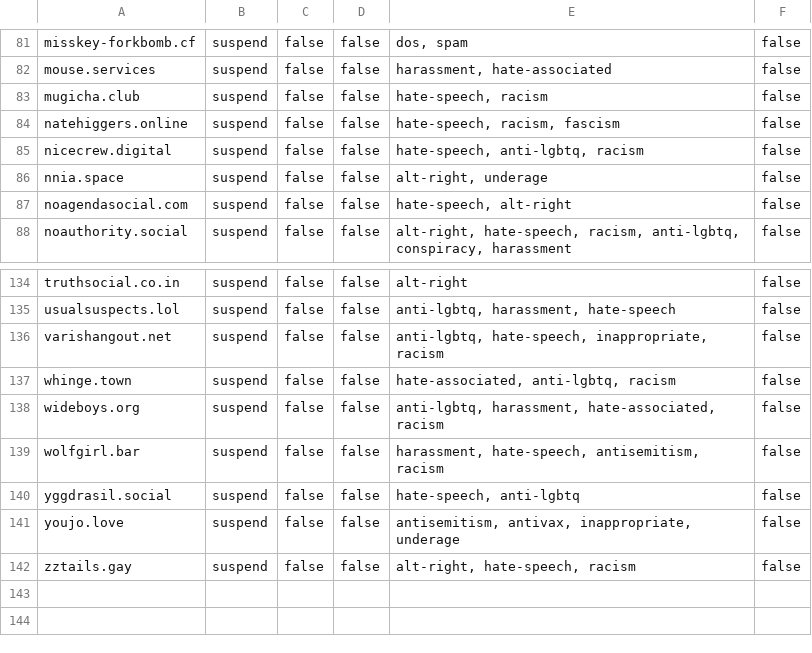
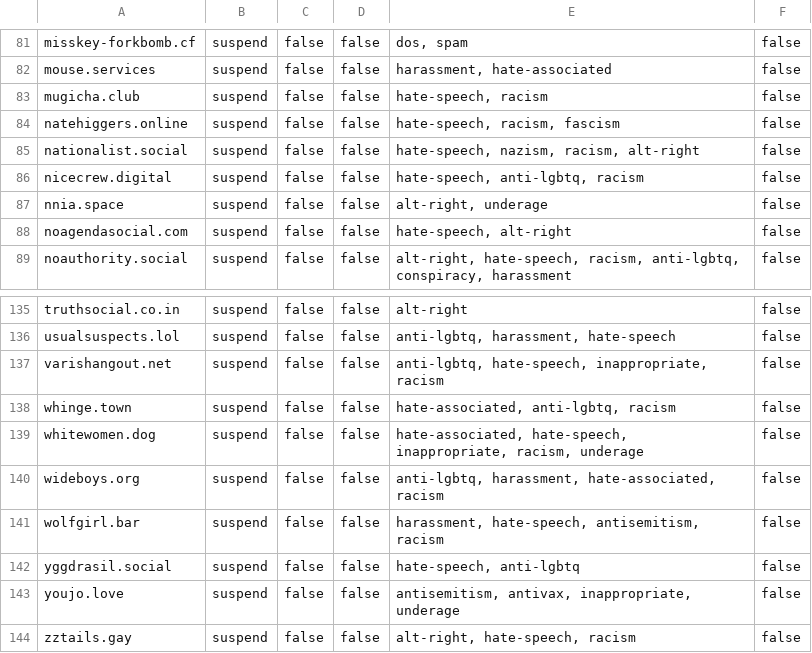
Before and after one commit to gardenfence/blocklist, a CSV file: gardenfence-mastodon.csv, drawn as a sheet; only a part is shown, gaps mark what is left out; the diff names each change by its address in the sheet, - before the commit and + after, or states it on an @@ line.

```diff
--- a/gardenfence-mastodon.csv
+++ b/gardenfence-mastodon.csv
+row 85: nationalist.social | suspend | false | false | hate-speech, nazism, racism, alt-right | false
+row 139: whitewomen.dog | suspend | false | false | hate-associated, hate-speech, inappropriate, racism, underage | false
```
Also changed, not shown: gardenfence-fediblocksync.csv, 2 other files.
